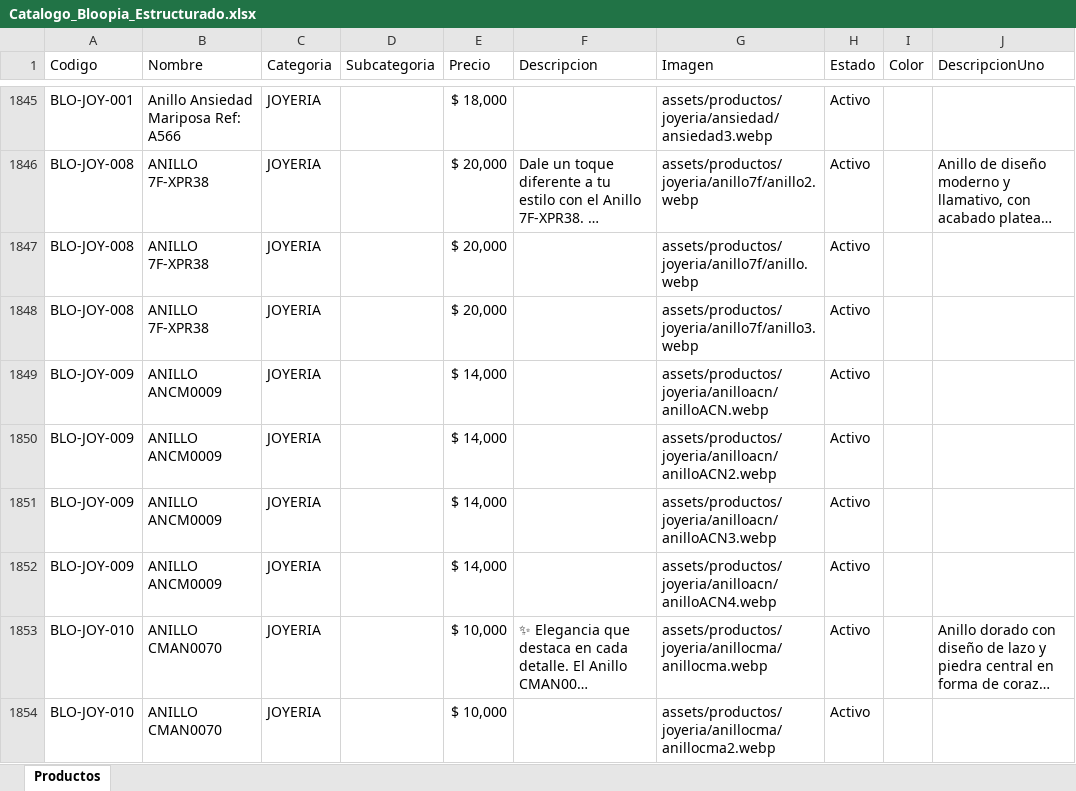
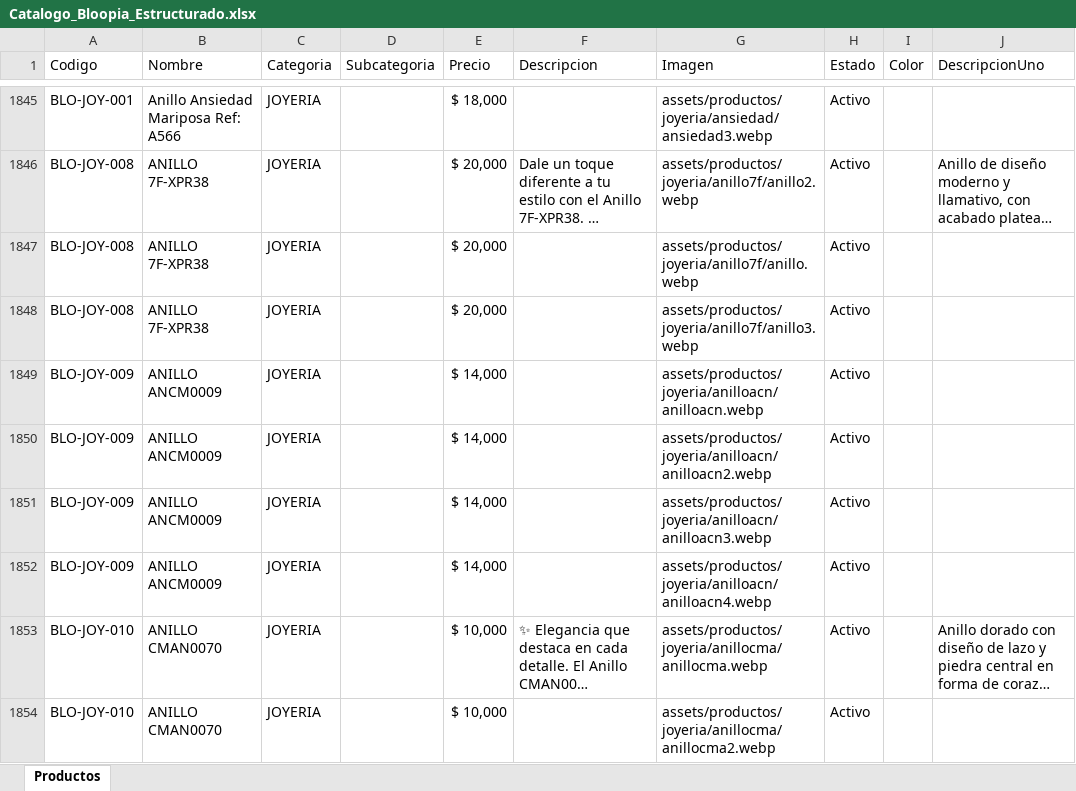
Before and after one commit to tatianacani19-cell/paginaBloopia, an Excel workbook: BD/Catalogo_Bloopia_Estructurado.xlsx, sheet Productos, drawn as a sheet; only a part is shown, gaps mark what is left out; long unchanged cells end in …; values as stored, in another font and other column widths than the file's, no borders; the diff names each change by its address in the sheet, - before the commit and + after, or states it on an @@ line.

Commit message:
Please provide the code changes or file summaries so I can generate the commit message for you.

```diff
--- a/BD/Catalogo_Bloopia_Estructurado.xlsx (sheet Productos)
+++ b/BD/Catalogo_Bloopia_Estructurado.xlsx (sheet Productos)
-G1849 (Imagen): assets/productos/joyeria/anilloacn/anilloACN.webp
+G1849 (Imagen): assets/productos/joyeria/anilloacn/anilloacn.webp
-G1850 (Imagen): assets/productos/joyeria/anilloacn/anilloACN2.webp
+G1850 (Imagen): assets/productos/joyeria/anilloacn/anilloacn2.webp
-G1851 (Imagen): assets/productos/joyeria/anilloacn/anilloACN3.webp
+G1851 (Imagen): assets/productos/joyeria/anilloacn/anilloacn3.webp
-G1852 (Imagen): assets/productos/joyeria/anilloacn/anilloACN4.webp
+G1852 (Imagen): assets/productos/joyeria/anilloacn/anilloacn4.webp
```
